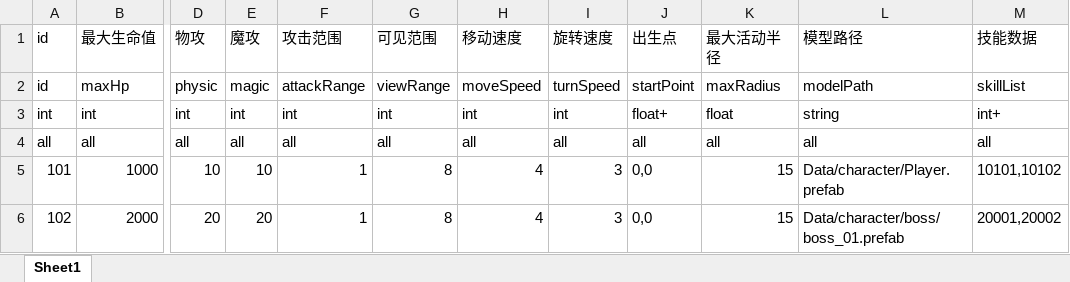
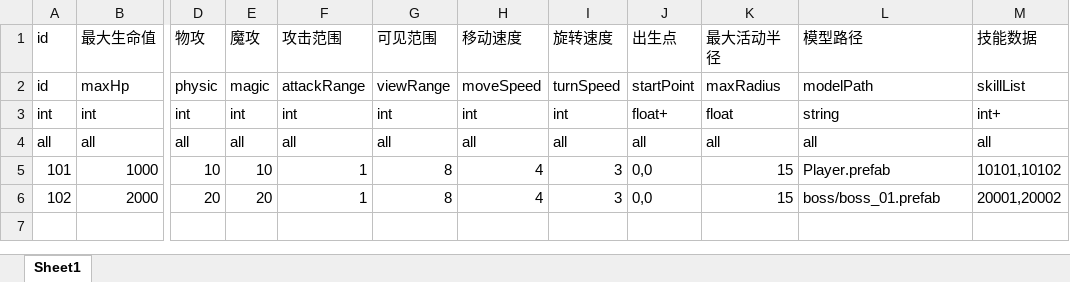
Before and after one commit to Aver58/TeddyFrameWork, an Excel workbook: Tools/ExportDataTable/Excel/NPCProperty.xlsx, sheet Sheet1, drawn as a sheet; only a part is shown, gaps mark what is left out; values as stored, in another font and other column widths than the file's, no borders; the diff names each change by its address in the sheet, - before the commit and + after, or states it on an @@ line.

```diff
--- a/Tools/ExportDataTable/Excel/NPCProperty.xlsx (sheet Sheet1)
+++ b/Tools/ExportDataTable/Excel/NPCProperty.xlsx (sheet Sheet1)
-L5: Data/character/Player.prefab
+L5: Player.prefab
-L6: Data/character/boss/boss_01.prefab
+L6: boss/boss_01.prefab
```
Also changed, not shown: 12 other files.
